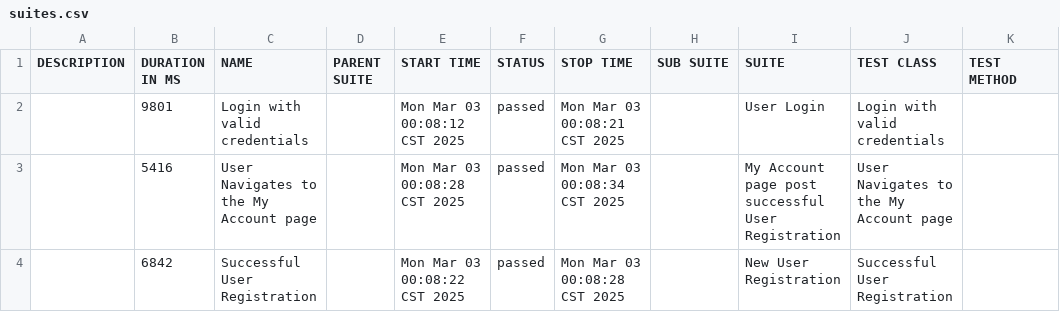
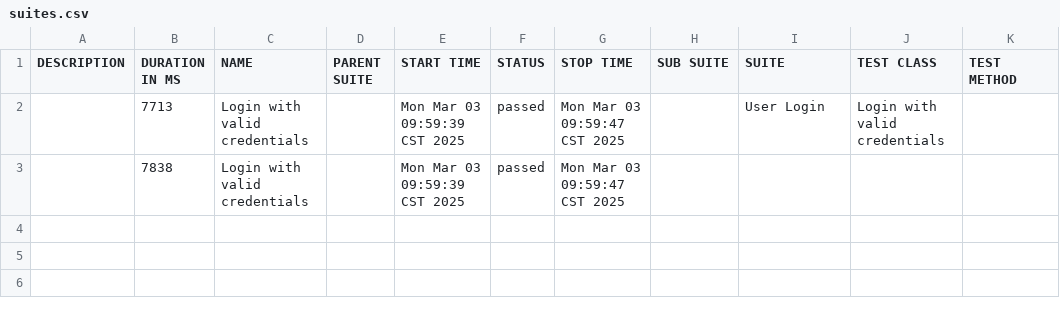
Before and after one commit to anandavii/ecommAutomation, a CSV file: allure-report/data/suites.csv, drawn as a sheet.

```diff
--- a/allure-report/data/suites.csv
+++ b/allure-report/data/suites.csv
@@ -1,4 +1,3 @@
 "DESCRIPTION","DURATION IN MS","NAME","PARENT SUITE","START TIME","STATUS","STOP TIME","SUB SUITE","SUITE","TEST CLASS","TEST METHOD"
-"","9801","Login with valid credentials","","Mon Mar 03 00:08:12 CST 2025","passed","Mon Mar 03 00:08:21 CST 2025","","User Login","Login with valid credentials",""
-"","5416","User Navigates to the My Account page","","Mon Mar 03 00:08:28 CST 2025","passed","Mon Mar 03 00:08:34 CST 2025","","My Account page post successful User Registration","User Navigates to the My Account page",""
-"","6842","Successful User Registration","","Mon Mar 03 00:08:22 CST 2025","passed","Mon Mar 03 00:08:28 CST 2025","","New User Registration","Successful User Registration",""
+"","7713","Login with valid credentials","","Mon Mar 03 09:59:39 CST 2025","passed","Mon Mar 03 09:59:47 CST 2025","","User Login","Login with valid credentials",""
+"","7838","Login with valid credentials","","Mon Mar 03 09:59:39 CST 2025","passed","Mon Mar 03 09:59:47 CST 2025","","","",""
```
Also changed, not shown: 33 other files.
